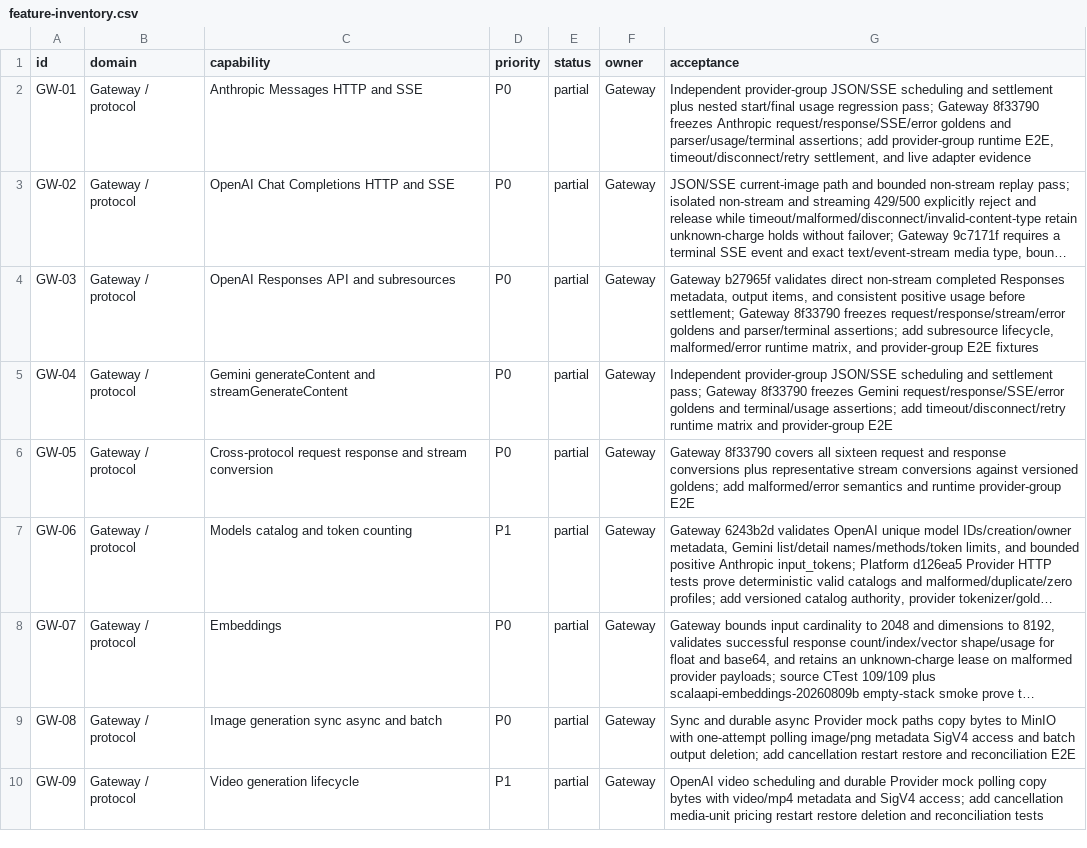
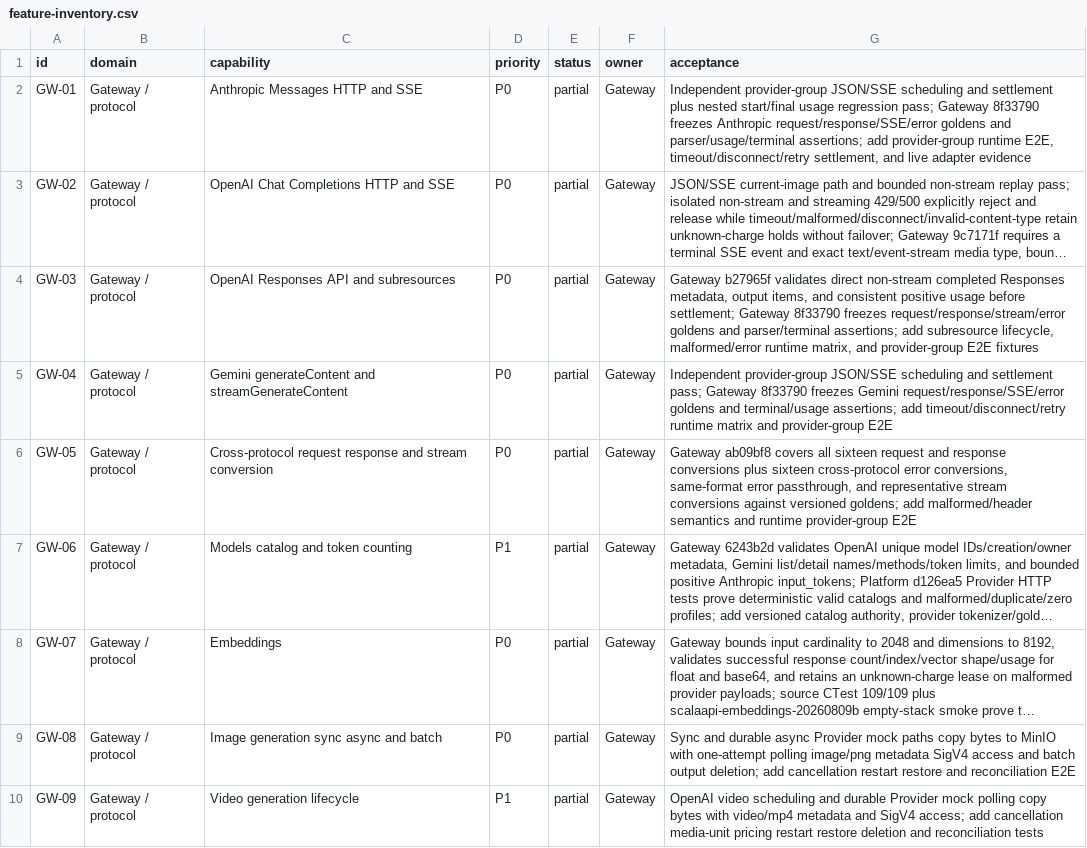
Before and after one commit to GMorandi/ScalaAPI-Platform, a CSV file: docs/rewrite/feature-inventory.csv, drawn as a sheet; only a part is shown; long unchanged cells end in …; the diff names each change by its address in the sheet, - before the commit and + after, or states it on an @@ line.

Commit message:
docs(rewrite): record cross-protocol error contract
Advance the rewrite documentation to Gateway ab09bf8 and the 125/125 CTest snapshot. Record that cross-protocol Provider errors now normalize into target OpenAI, Anthropic, and Gemini envelopes with standard HTTP status precedence while same-format errors remain byte-preserving. Update the feature inventory, architecture boundary, verification table, next-stage work package, and provider-response risk without treating runtime provider-group E2E or full feature completion as done.

```diff
--- a/docs/rewrite/feature-inventory.csv
+++ b/docs/rewrite/feature-inventory.csv
-G6 (acceptance): Gateway 8f33790 covers all sixteen request and response conversions plus representative stream conversions against versioned goldens; add malformed/error semantics and…
+G6 (acceptance): Gateway ab09bf8 covers all sixteen request and response conversions plus sixteen cross-protocol error conversions, same-format error passthrough, and representative stream conversions against versioned goldens; add malformed/header semantics and…
```
Also changed, not shown: 5 other files.
